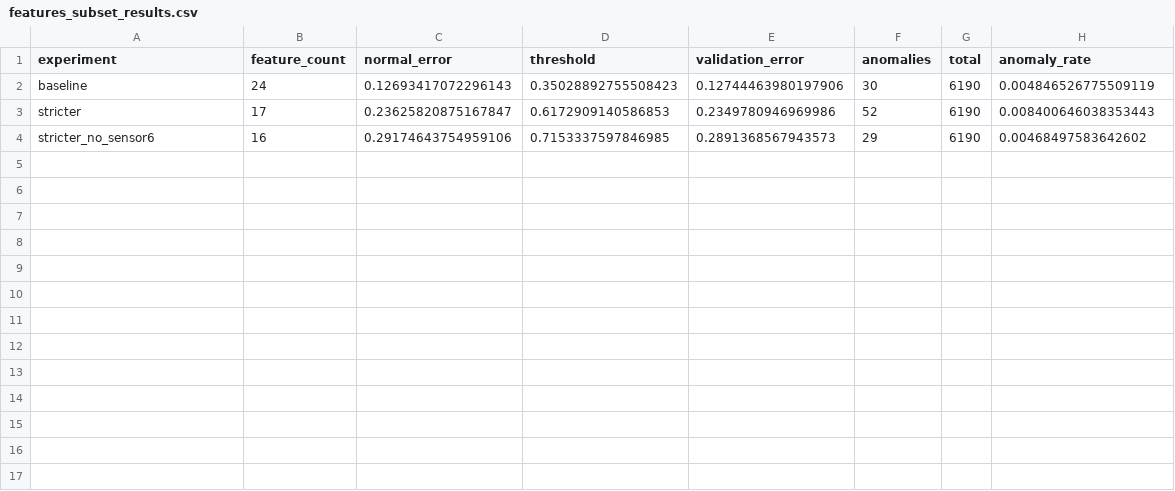
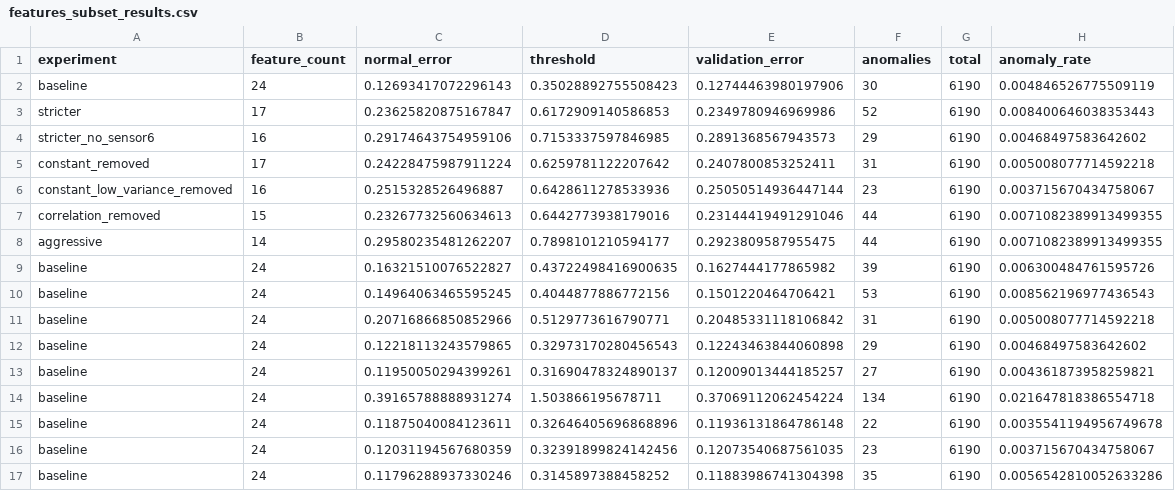
Before and after one commit to joshuawang123984/ProdAnomalyDetection, a CSV file: JetEngine/features_subset_results.csv, drawn as a sheet.

Commit message:
saved details fo scaler threshold and model after fine tuning. now testing

```diff
--- a/JetEngine/features_subset_results.csv
+++ b/JetEngine/features_subset_results.csv
@@ -4 +4,14 @@ stricter,17,0.23625820875167847,0.6172909140586853,0.2349780946969986,52,6190,0.
 stricter_no_sensor6,16,0.29174643754959106,0.7153337597846985,0.2891368567943573,29,6190,0.00468497583642602
+constant_removed,17,0.24228475987911224,0.6259781122207642,0.2407800853252411,31,6190,0.005008077714592218
+constant_low_variance_removed,16,0.2515328526496887,0.6428611278533936,0.25050514936447144,23,6190,0.003715670434758067
+correlation_removed,15,0.23267732560634613,0.6442773938179016,0.23144419491291046,44,6190,0.0071082389913499355
+aggressive,14,0.29580235481262207,0.7898101210594177,0.2923809587955475,44,6190,0.0071082389913499355
+baseline,24,0.16321510076522827,0.43722498416900635,0.1627444177865982,39,6190,0.006300484761595726
+baseline,24,0.14964063465595245,0.4044877886772156,0.1501220464706421,53,6190,0.008562196977436543
+baseline,24,0.20716866850852966,0.5129773616790771,0.20485331118106842,31,6190,0.005008077714592218
+baseline,24,0.12218113243579865,0.32973170280456543,0.12243463844060898,29,6190,0.00468497583642602
+baseline,24,0.11950050294399261,0.31690478324890137,0.12009013444185257,27,6190,0.004361873958259821
+baseline,24,0.39165788888931274,1.503866195678711,0.37069112062454224,134,6190,0.021647818386554718
+baseline,24,0.11875040084123611,0.32646405696868896,0.11936131864786148,22,6190,0.0035541194956749678
+baseline,24,0.12031194567680359,0.32391899824142456,0.12073540687561035,23,6190,0.003715670434758067
+baseline,24,0.11796288937330246,0.3145897388458252,0.11883986741304398,35,6190,0.0056542810052633286
```
Also changed, not shown: 7 other files.
